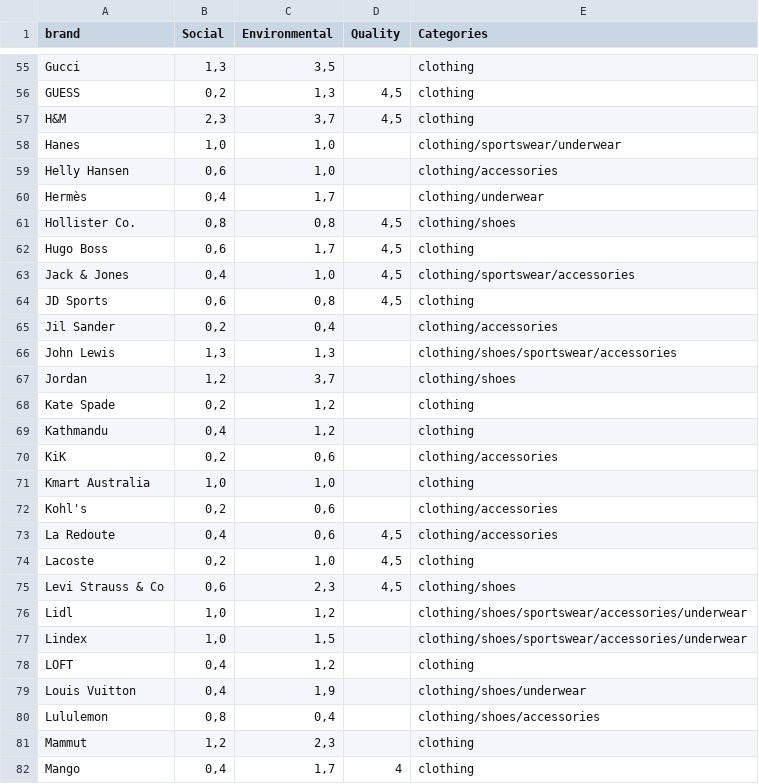
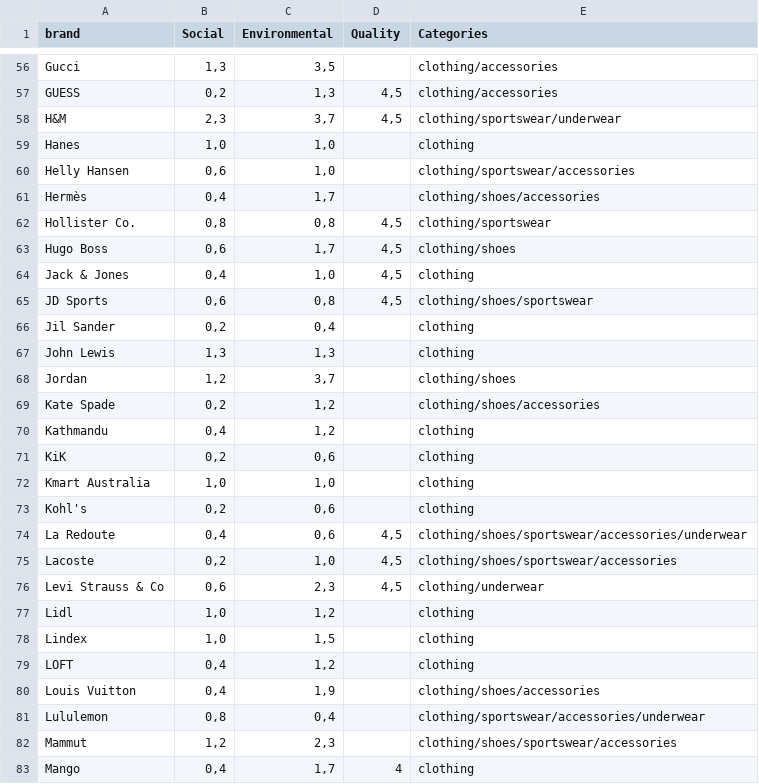
Before and after one commit to paulineboband/a-brand-a-score, a CSV file: db/brand_scores.csv, drawn as a sheet; only a part is shown, gaps mark what is left out; addresses are those after the commit; the diff covers the shown part only; the diff names each change by its address in the sheet, - before the commit and + after, or states it on an @@ line.

```diff
--- a/db/brand_scores.csv
+++ b/db/brand_scores.csv
-E56:E57 (Categories): clothing
+E56:E57 (Categories): clothing/accessories
-E58 (Categories): clothing
+E58 (Categories): clothing/sportswear/underwear
-E59 (Categories): clothing/sportswear/underwear
+E59 (Categories): clothing
-E60 (Categories): clothing/accessories
+E60 (Categories): clothing/sportswear/accessories
-E61 (Categories): clothing/underwear
+E61 (Categories): clothing/shoes/accessories
-E62 (Categories): clothing/shoes
+E62 (Categories): clothing/sportswear
-E63 (Categories): clothing
+E63 (Categories): clothing/shoes
-E64 (Categories): clothing/sportswear/accessories
+E64 (Categories): clothing
-E65 (Categories): clothing
+E65 (Categories): clothing/shoes/sportswear
-E66 (Categories): clothing/accessories
+E66 (Categories): clothing
-E67 (Categories): clothing/shoes/sportswear/accessories
+E67 (Categories): clothing
-E69 (Categories): clothing
+E69 (Categories): clothing/shoes/accessories
-E71 (Categories): clothing/accessories
+E71 (Categories): clothing
-E73 (Categories): clothing/accessories
+E73 (Categories): clothing
-E74 (Categories): clothing/accessories
+E74 (Categories): clothing/shoes/sportswear/accessories/underwear
-E75 (Categories): clothing
+E75 (Categories): clothing/shoes/sportswear/accessories
-E76 (Categories): clothing/shoes
+E76 (Categories): clothing/underwear
-E77:E78 (Categories): clothing/shoes/sportswear/accessories/underwear
+E77:E78 (Categories): clothing
-E80 (Categories): clothing/shoes/underwear
+E80 (Categories): clothing/shoes/accessories
-E81 (Categories): clothing/shoes/accessories
+E81 (Categories): clothing/sportswear/accessories/underwear
-E82 (Categories): clothing
+E82 (Categories): clothing/shoes/sportswear/accessories
```
Also changed, not shown: 1 added row and 98 edited cells elsewhere in this file, 3 other files.
